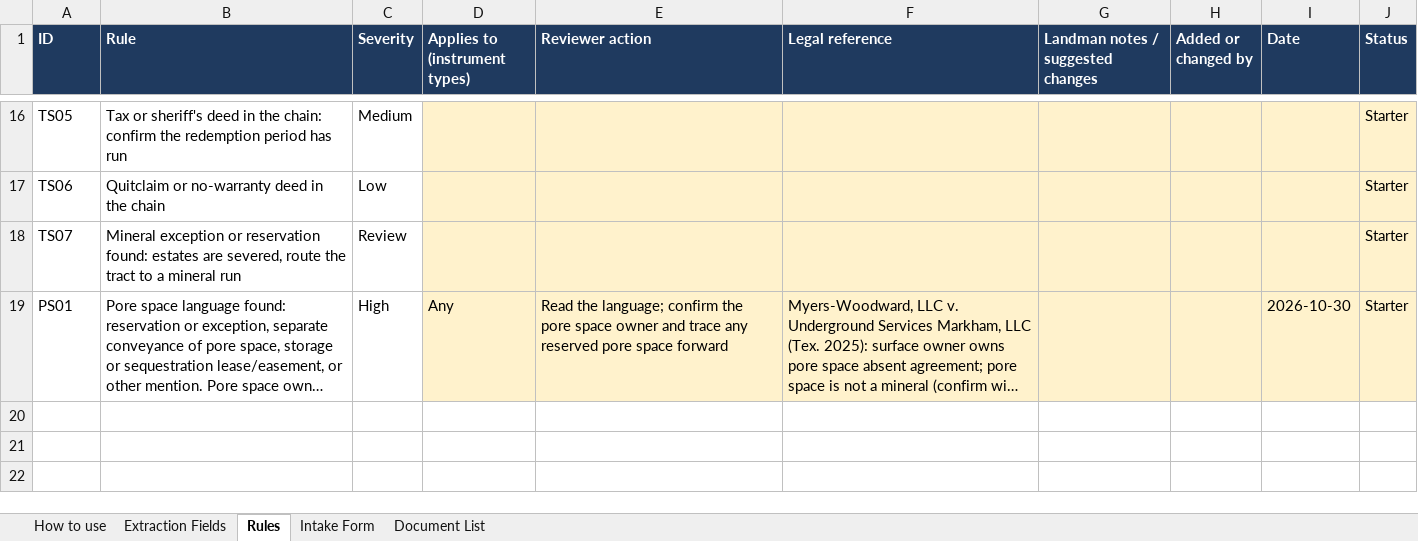
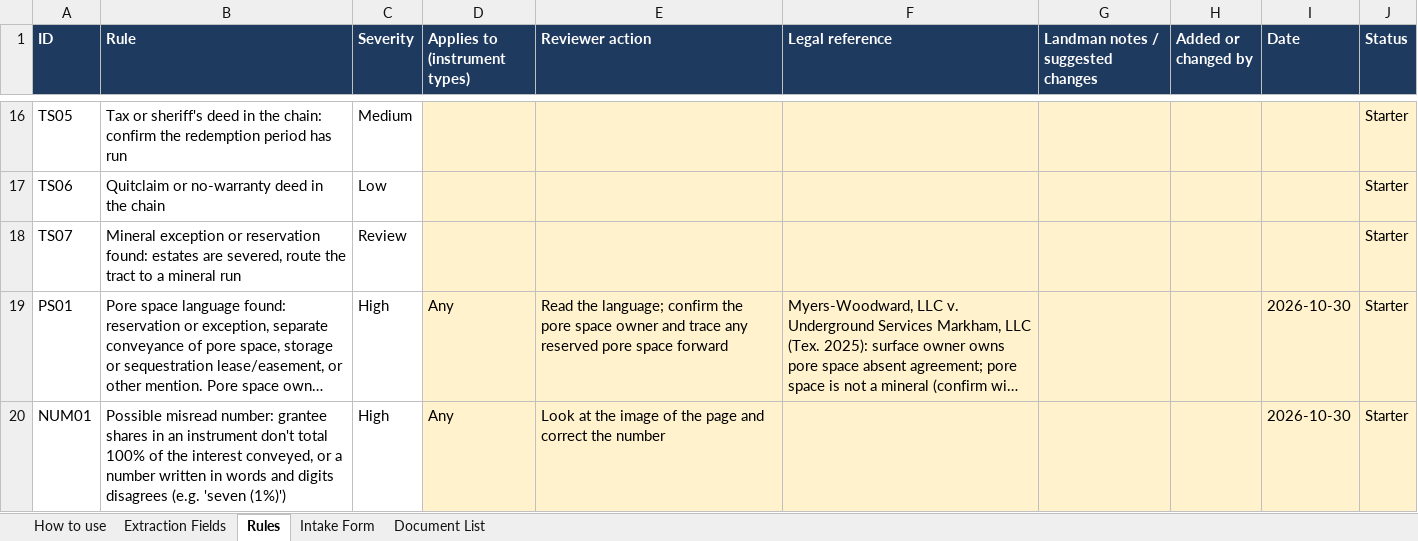
Before and after one commit to ryoung86/tx-surface-title-pilot, an Excel workbook: docs/TX_Surface_Fields_and_Rules.xlsx, sheet Rules, drawn as a sheet; only a part is shown, gaps mark what is left out; long unchanged cells end in …; values as stored, in another font and other column widths than the file's, no borders; the diff names each change by its address in the sheet, - before the commit and + after, or states it on an @@ line.

```diff
--- a/docs/TX_Surface_Fields_and_Rules.xlsx (sheet Rules)
+++ b/docs/TX_Surface_Fields_and_Rules.xlsx (sheet Rules)
+row 20: NUM01 | Possible misread number: grantee shares in an instrument don't total 100% of the interest conveyed, or a number written in words and digits disagrees (e.g. 'seven (1%)') | High | Any | Look at the image of the page and correct the number |  |  |  | 2026-10-30 | Starter
```
Also changed, not shown: 12 other files.
